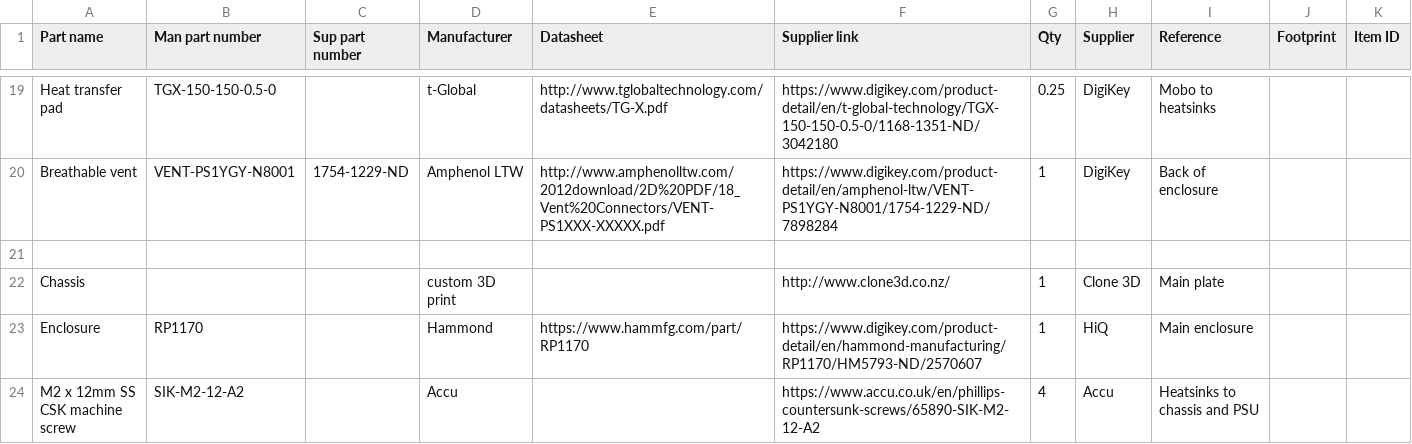
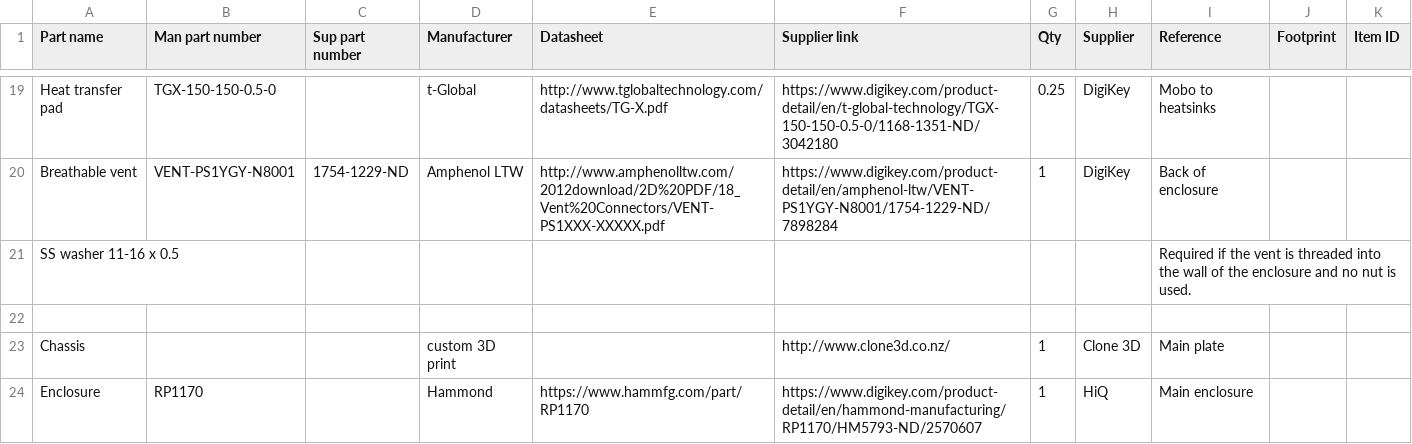
Before and after one commit to sensorable/g935-electronics, a CSV file: BOM-combined.csv, drawn as a sheet; only a part is shown, gaps mark what is left out; the shorter side is filled out with more unchanged rows.

```diff
--- a/BOM-combined.csv
+++ b/BOM-combined.csv
@@ -20,2 +20,3 @@ Heat transfer pad,TGX-150-150-0.5-0,,t-Global,http://www.tglobaltechnology.com/d
 Breathable vent,VENT-PS1YGY-N8001,1754-1229-ND,Amphenol LTW,http://www.amphenolltw.com/2012download/2D%20PDF/18_Vent%20Connectors/VENT-PS1XXX-XXXXX.pdf,https://www.digikey.com/product-detail/en/amphenol-ltw/VENT-PS1YGY-N8001/1754-1229-ND/7898284,1,DigiKey,Back of enclosure,,
+SS washer 11-16 x 0.5,,,,,,,,Required if the vent is threaded into the wall of the enclosure and no nut is used.,,
 ,,,,,,,,,,
```
Also changed, not shown: 9 other files.
